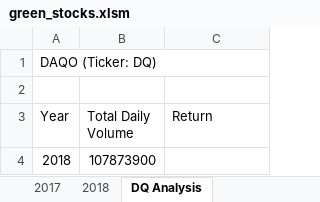
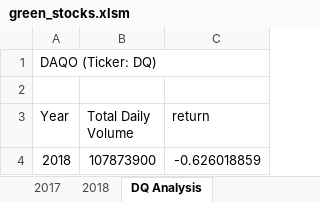
Before and after one commit to ccastanette/stock-analysis, an Excel workbook: green_stocks.xlsm, sheet DQ Analysis, drawn as a sheet; values as stored, in another font and other column widths than the file's, no borders; the diff names each change by its address in the sheet, - before the commit and + after, or states it on an @@ line.

Commit message:
Add files via upload

```diff
--- a/green_stocks.xlsm (sheet DQ Analysis)
+++ b/green_stocks.xlsm (sheet DQ Analysis)
-C3: Return
+C3: return
-C4 (return): (empty)
+C4 (return): -0.626018859
```
